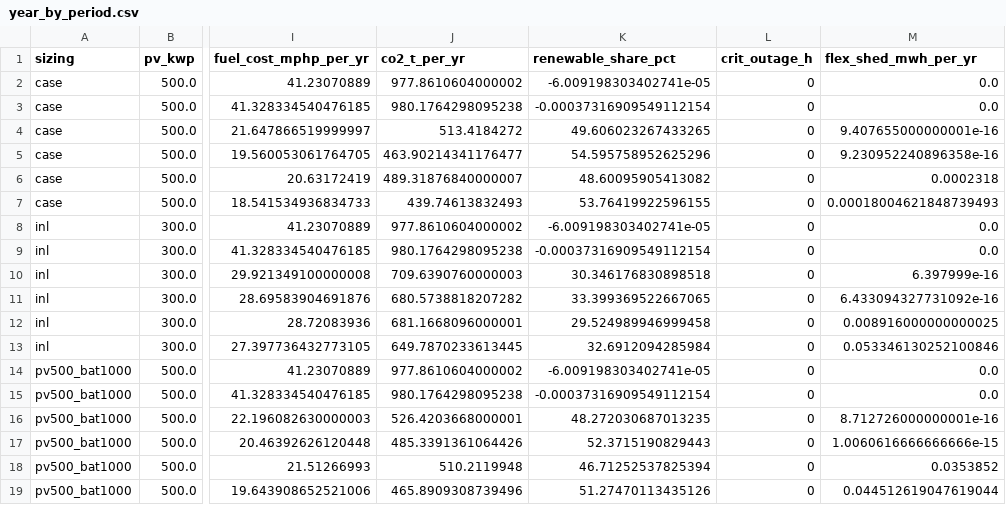
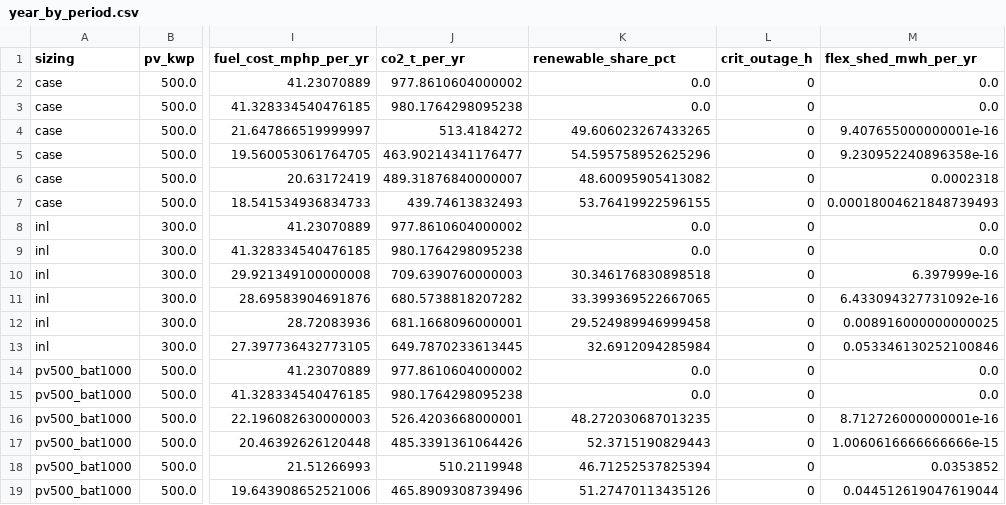
Before and after one commit to Malmand/Aurora, a CSV file: results/phase4/year_by_period.csv, drawn as a sheet; only a part is shown, gaps mark what is left out; the diff names each change by its address in the sheet, - before the commit and + after, or states it on an @@ line.

```diff
--- a/results/phase4/year_by_period.csv
+++ b/results/phase4/year_by_period.csv
-K2 (renewable_share_pct): -6.009198303402741e-05
+K2 (renewable_share_pct): 0.0
-K3 (renewable_share_pct): -0.00037316909549112154
+K3 (renewable_share_pct): 0.0
-K8 (renewable_share_pct): -6.009198303402741e-05
+K8 (renewable_share_pct): 0.0
-K9 (renewable_share_pct): -0.00037316909549112154
+K9 (renewable_share_pct): 0.0
-K14 (renewable_share_pct): -6.009198303402741e-05
+K14 (renewable_share_pct): 0.0
-K15 (renewable_share_pct): -0.00037316909549112154
+K15 (renewable_share_pct): 0.0
```
Also changed, not shown: results/phase4/aurora_cost_per_event.csv, results/phase4/costs_hardware.csv, 10 other files.
